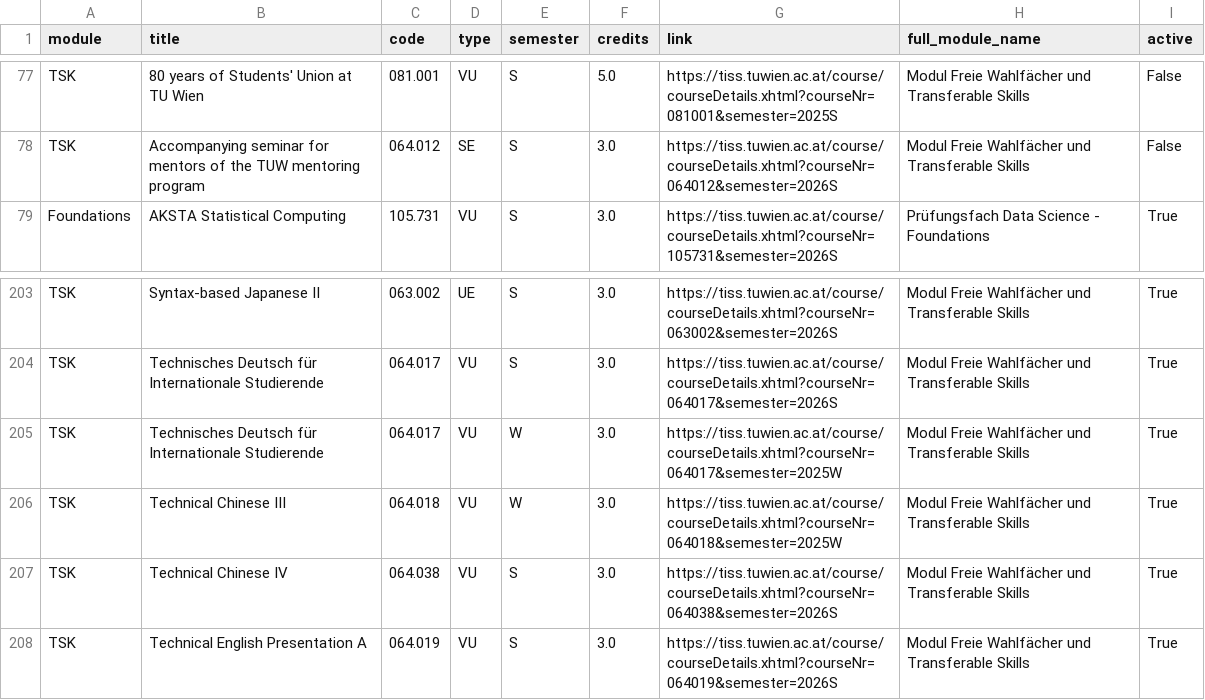
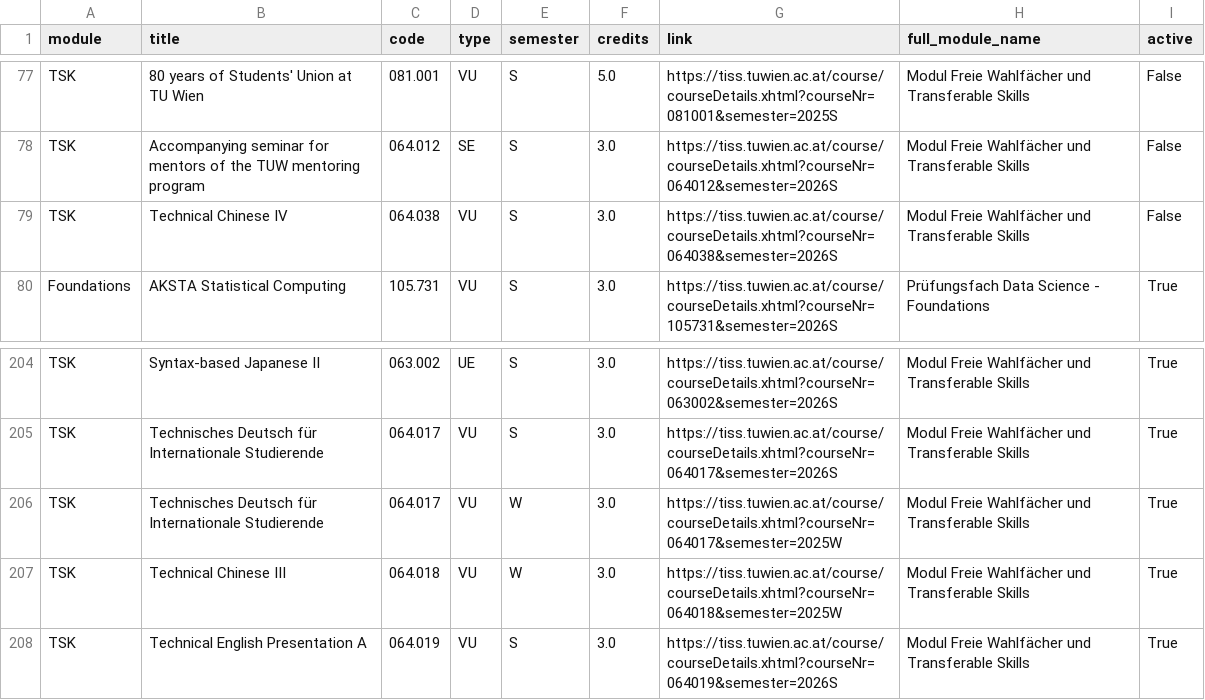
Before and after one commit to Emile-Jn/curriculum-planner, a TSV file: public/curriculum.tsv, drawn as a sheet; only a part is shown, gaps mark what is left out.

```diff
--- a/public/curriculum.tsv
+++ b/public/curriculum.tsv
@@ -78,2 +78,3 @@ TSK	80 years of Students' Union at TU Wien	081.001	VU	S	5.0	https://tiss.tuwien.
 TSK	Accompanying seminar for mentors of the TUW mentoring program	064.012	SE	S	3.0	https://tiss.tuwien.ac.at/course/courseDetails.xhtml?courseNr=064012&semester=2026S	Modul Freie Wahlfächer und Transferable Skills	False
+TSK	Technical Chinese IV	064.038	VU	S	3.0	https://tiss.tuwien.ac.at/course/courseDetails.xhtml?courseNr=064038&semester=2026S	Modul Freie Wahlfächer und Transferable Skills	False
 Foundations	AKSTA Statistical Computing	105.731	VU	S	3.0	https://tiss.tuwien.ac.at/course/courseDetails.xhtml?courseNr=105731&semester=2026S	Prüfungsfach Data Science - Foundations	True
@@ -206,3 +207,2 @@ TSK	Technisches Deutsch für Internationale Studierende	064.017	VU	W	3.0	https:/
 TSK	Technical Chinese III	064.018	VU	W	3.0	https://tiss.tuwien.ac.at/course/courseDetails.xhtml?courseNr=064018&semester=2025W	Modul Freie Wahlfächer und Transferable Skills	True
-TSK	Technical Chinese IV	064.038	VU	S	3.0	https://tiss.tuwien.ac.at/course/courseDetails.xhtml?courseNr=064038&semester=2026S	Modul Freie Wahlfächer und Transferable Skills	True
 TSK	Technical English Presentation A	064.019	VU	S	3.0	https://tiss.tuwien.ac.at/course/courseDetails.xhtml?courseNr=064019&semester=2026S	Modul Freie Wahlfächer und Transferable Skills	True
```
